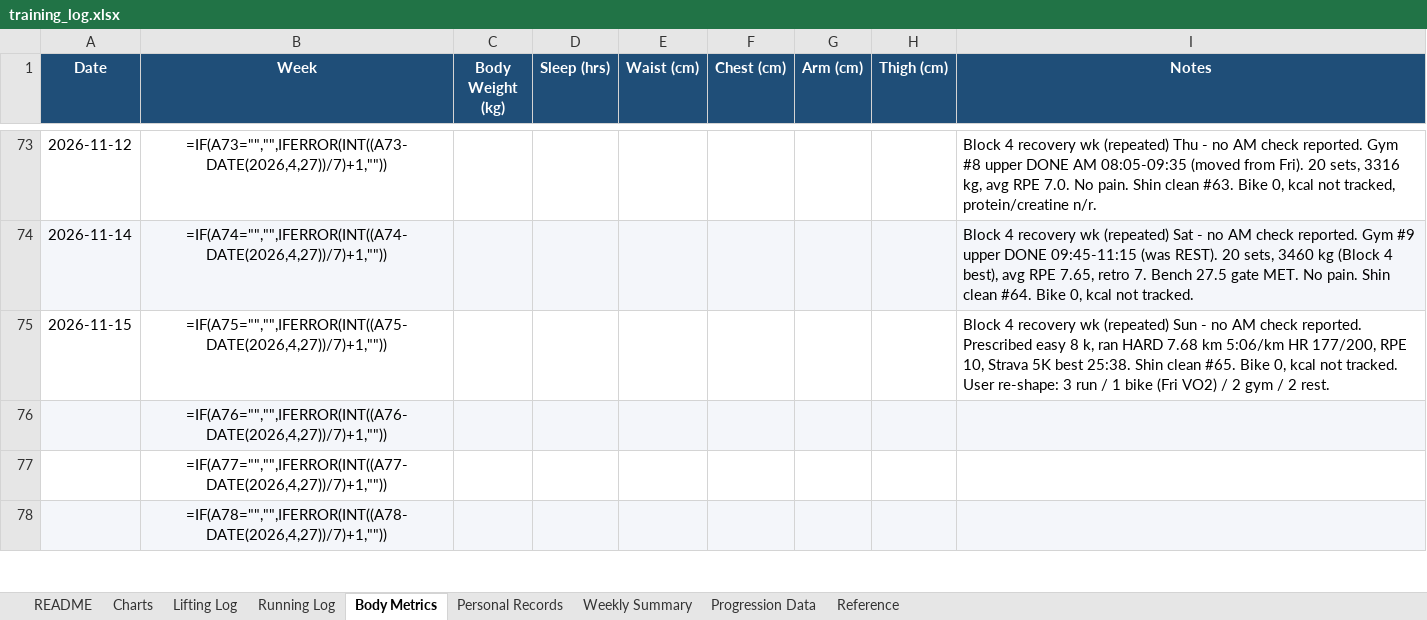
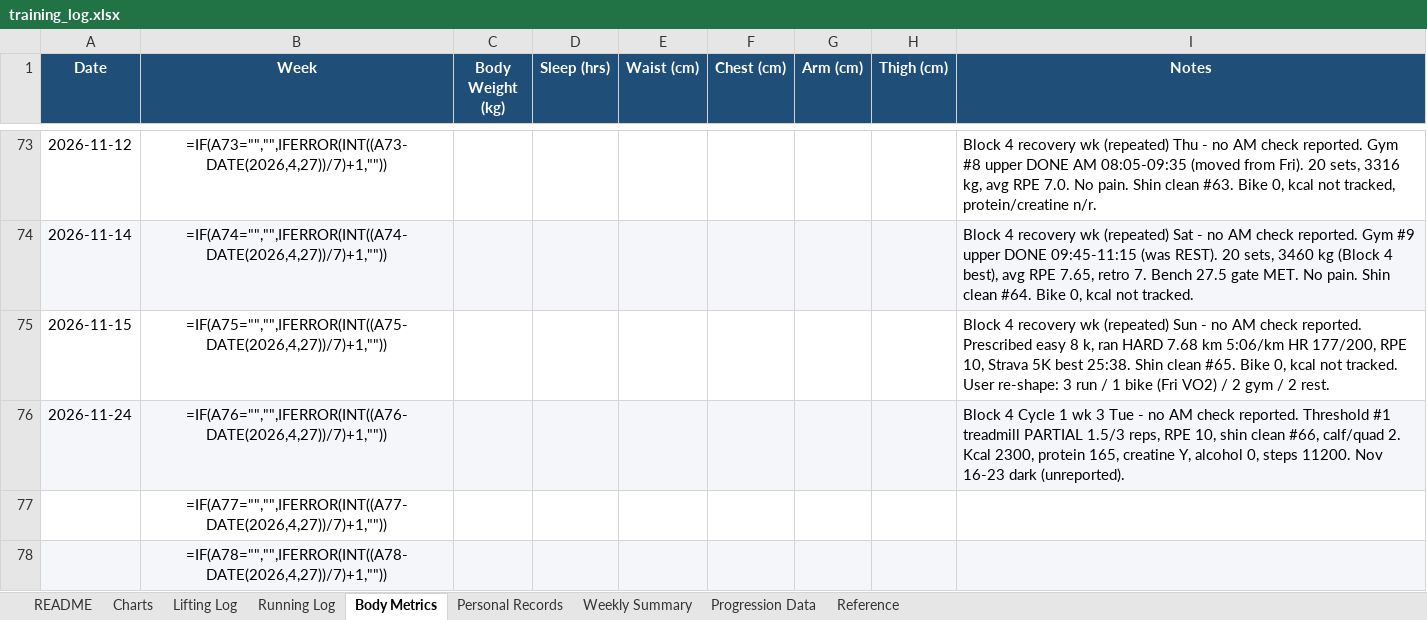
Before and after one commit to Giusepe-3/Training, an Excel workbook: logs/training_log.xlsx, sheet Body Metrics, drawn as a sheet; only a part is shown, gaps mark what is left out; values as stored, in another font and other column widths than the file's, no borders; formulas without a stored value are shown as written; the diff names each change by its address in the sheet, - before the commit and + after, or states it on an @@ line.

```diff
--- a/logs/training_log.xlsx (sheet Body Metrics)
+++ b/logs/training_log.xlsx (sheet Body Metrics)
-A76 (Date): (empty)
+A76 (Date): 2026-11-24
-I76 (Notes): (empty)
+I76 (Notes): Block 4 Cycle 1 wk 3 Tue - no AM check reported. Threshold #1 treadmill PARTIAL 1.5/3 reps, RPE 10, shin clean #66, calf/quad 2. Kcal 2300, protein 165, creatine Y, alcohol 0, steps 11200. Nov 16-23 dark (unreported).
```
Also changed, not shown: sheet Weekly Summary, sheet Running Log, 4 other files.
